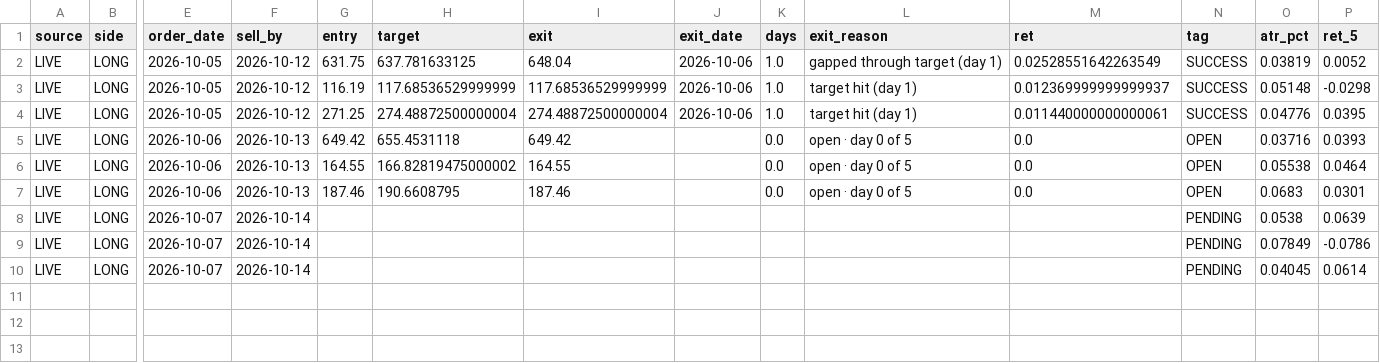
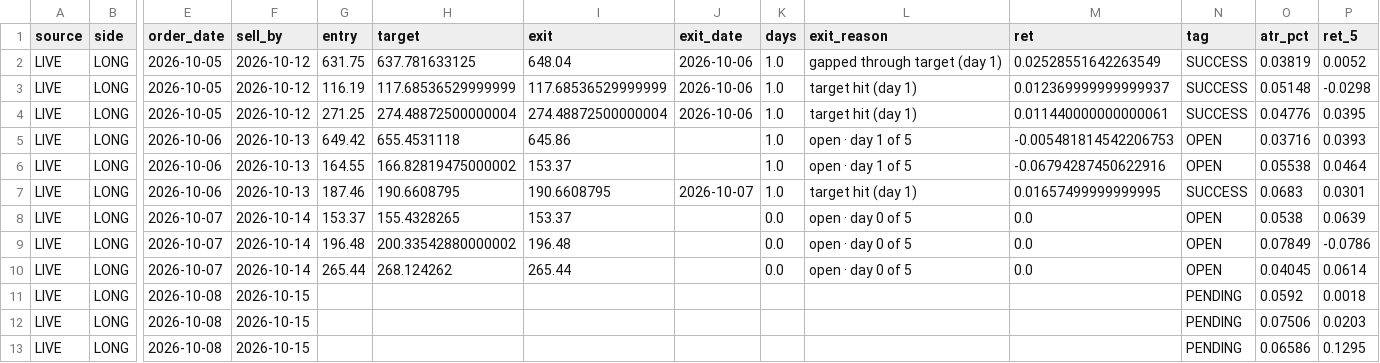
Before and after one commit to sujansannidhi/extreme-move-screener, a CSV file: out/ledger.csv, drawn as a sheet; only a part is shown, gaps mark what is left out; rows hold the shown columns only; the diff names each change by its address in the sheet, - before the commit and + after, or states it on an @@ line.

```diff
--- a/out/ledger.csv
+++ b/out/ledger.csv
-I5 (exit): 649.42
+I5 (exit): 645.86
-K5:K7 (days): 0.0
+K5:K7 (days): 1.0
-L5:L6 (exit_reason): open · day 0 of 5
+L5:L6 (exit_reason): open · day 1 of 5
-M5 (ret): 0.0
+M5 (ret): -0.005481814542206753
-I6 (exit): 164.55
+I6 (exit): 153.37
-M6 (ret): 0.0
+M6 (ret): -0.06794287450622916
-I7 (exit): 187.46
+I7 (exit): 190.6608795
-J7 (exit_date): (empty)
+J7 (exit_date): 2026-10-07
-L7 (exit_reason): open · day 0 of 5
+L7 (exit_reason): target hit (day 1)
-M7 (ret): 0.0
+M7 (ret): 0.01657499999999995
-N7 (tag): OPEN
+N7 (tag): SUCCESS
-G8 (entry): (empty)
+G8 (entry): 153.37
-H8 (target): (empty)
+H8 (target): 155.4328265
-I8 (exit): (empty)
+I8 (exit): 153.37
-K8:K10 (days): (empty)
+K8:K10 (days): 0.0
-L8:L10 (exit_reason): (empty)
+L8:L10 (exit_reason): open · day 0 of 5
-M8:M10 (ret): (empty)
+M8:M10 (ret): 0.0
-N8:N10 (tag): PENDING
+N8:N10 (tag): OPEN
-G9 (entry): (empty)
+G9 (entry): 196.48
-H9 (target): (empty)
+H9 (target): 200.33542880000002
-I9 (exit): (empty)
+I9 (exit): 196.48
-G10 (entry): (empty)
+G10 (entry): 265.44
-H10 (target): (empty)
+H10 (target): 268.124262
-I10 (exit): (empty)
+I10 (exit): 265.44
+row 11: LIVE | LONG | 2026-10-08 | 2026-10-15 |  |  |  |  |  |  |  | PENDING | 0.0592 | 0.0018
+row 12: LIVE | LONG | 2026-10-08 | 2026-10-15 |  |  |  |  |  |  |  | PENDING | 0.07506 | 0.0203
+row 13: LIVE | LONG | 2026-10-08 | 2026-10-15 |  |  |  |  |  |  |  | PENDING | 0.06586 | 0.1295
```
Also changed, not shown: 3 other files.
